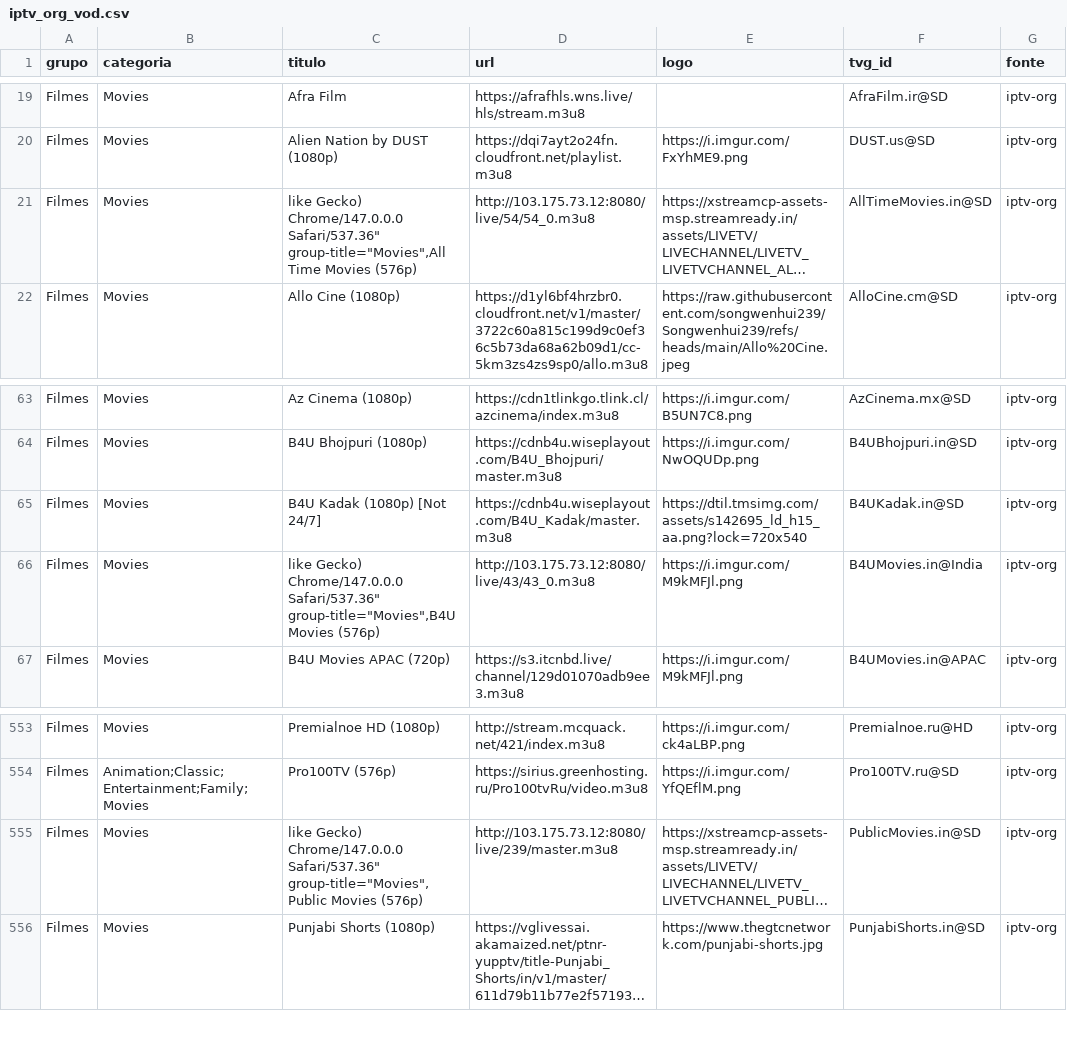
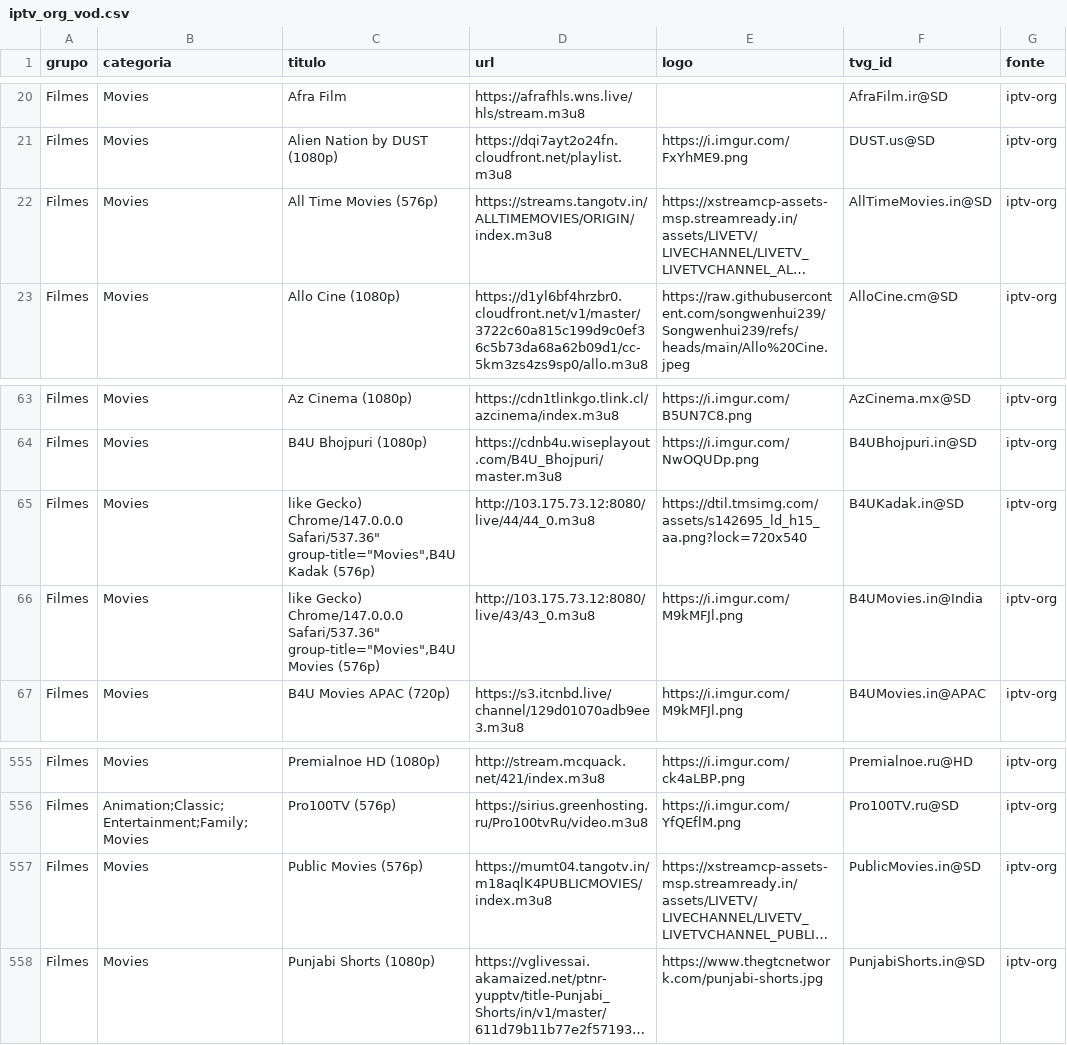
Before and after one commit to kaykewf13/animeout, a CSV file: sources/iptv_org_vod.csv, drawn as a sheet; only a part is shown, gaps mark what is left out; long unchanged cells end in …; addresses are those after the commit; the diff covers the shown part only; the diff names each change by its address in the sheet, - before the commit and + after, or states it on an @@ line.

Commit message:
auto update live + stable VOD

```diff
--- a/sources/iptv_org_vod.csv
+++ b/sources/iptv_org_vod.csv
-C22 (titulo): like Gecko) Chrome/147.0.0.0 Safari/537.36" group-title="Movies",All Time Movies…
+C22 (titulo): All Time Movies…
-D22 (url): http://103.175.73.12:8080/live/54/54_0.m3u8
+D22 (url): https://streams.tangotv.in/ALLTIMEMOVIES/ORIGIN/index.m3u8
-C65 (titulo): B4U Kadak (1080p) [Not 24/7]
+C65 (titulo): like Gecko) Chrome/147.0.0.0 Safari/537.36" group-title="Movies",B4U Kadak (576p)
-D65 (url): https://cdnb4u.wiseplayout.com/B4U_Kadak/master.m3u8
+D65 (url): http://103.175.73.12:8080/live/44/44_0.m3u8
-C557 (titulo): like Gecko) Chrome/147.0.0.0 Safari/537.36" group-title="Movies",Public Movies (576p)
+C557 (titulo): Public Movies (576p)
-D557 (url): http://103.175.73.12:8080/live/239/master.m3u8
+D557 (url): https://mumt04.tangotv.in/m18aqlK4PUBLICMOVIES/index.m3u8
```
Also changed, not shown: 5 added rows, 2 removed rows and 2 edited cells elsewhere in this file, 2 other files.
